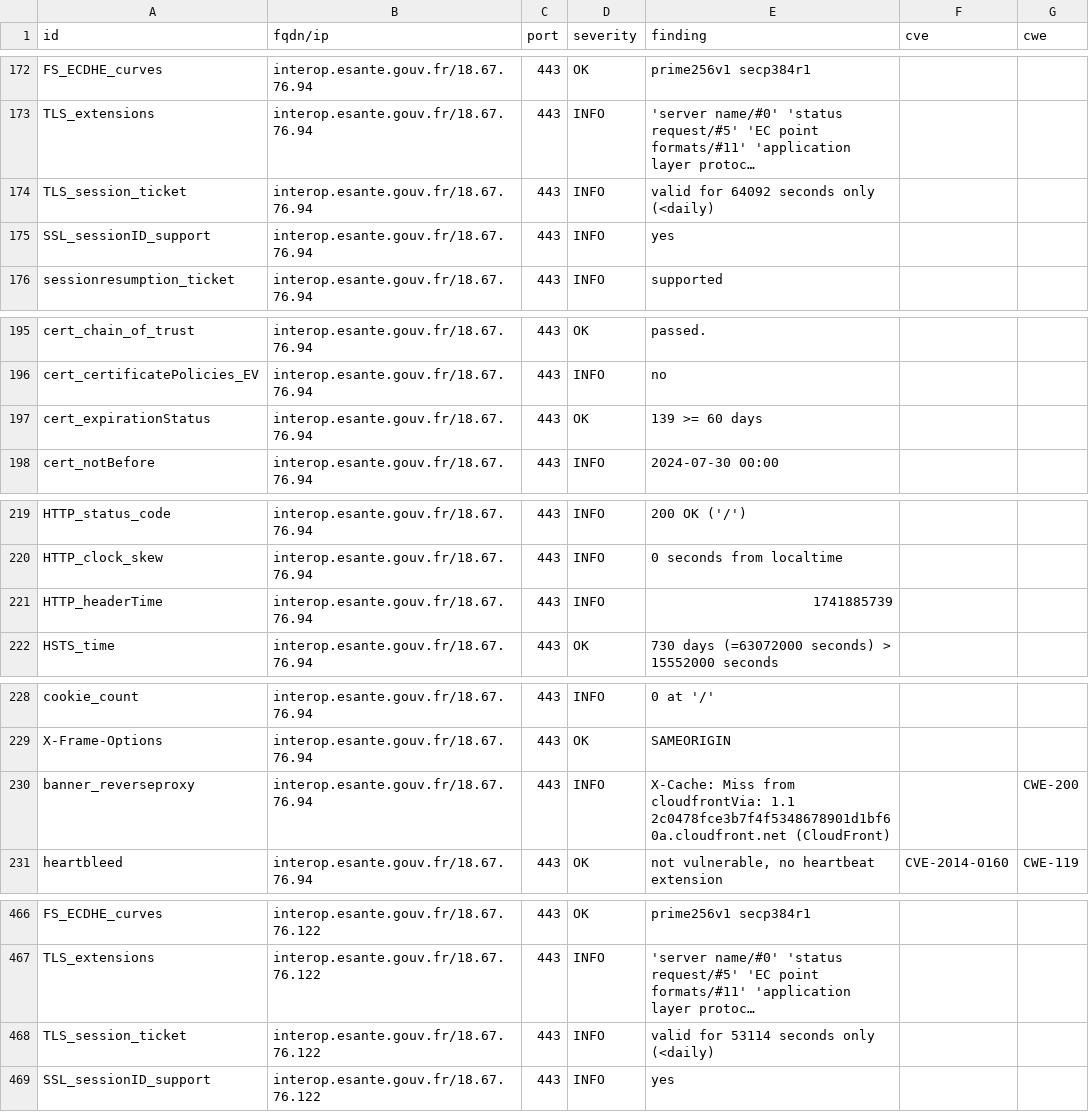
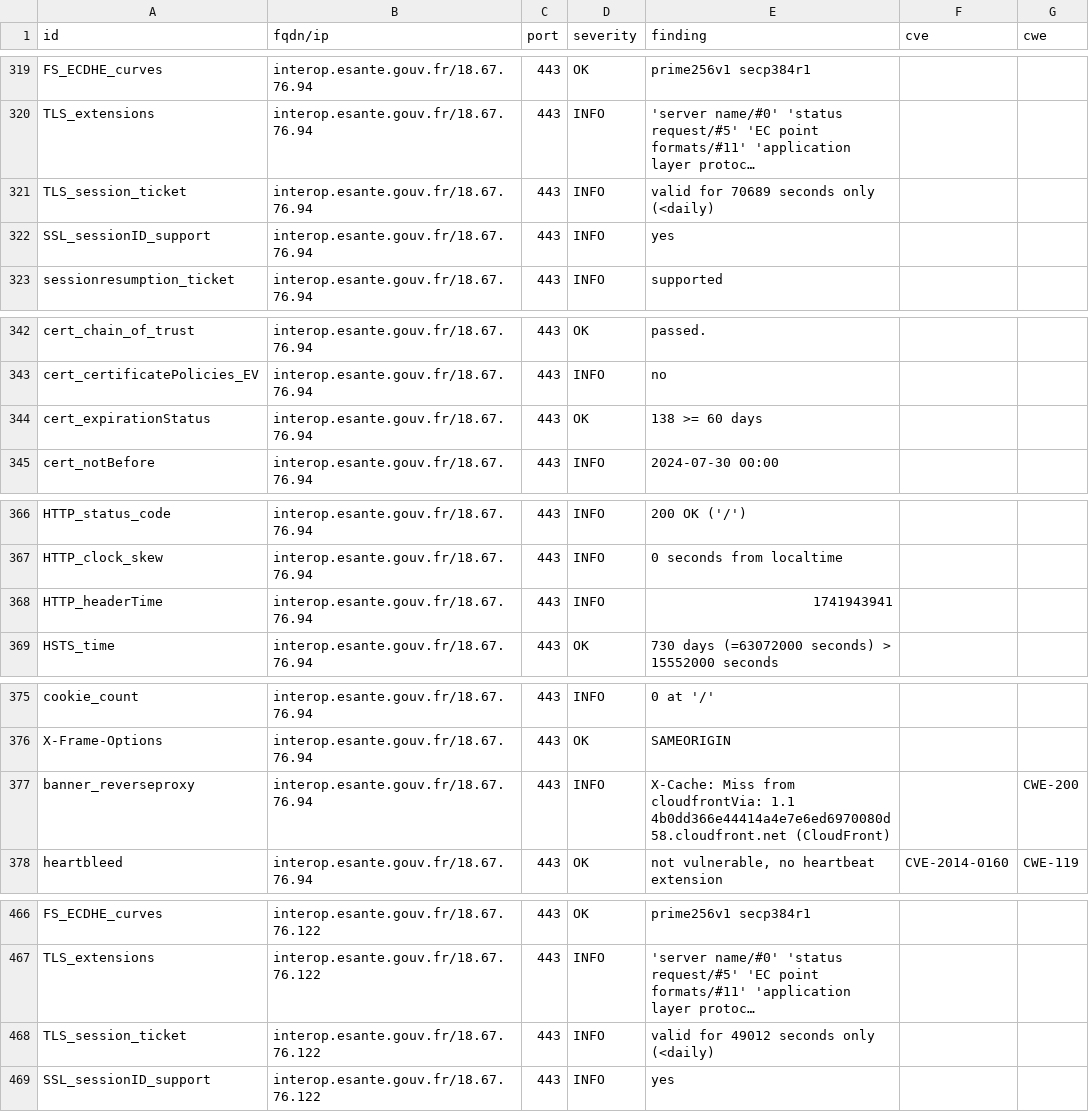
Before and after one commit to ansforge/dashlord_new, a CSV file: results/aHR0cHM6Ly9pbnRlcm9wLmVzYW50ZS5nb3V2LmZy/testssl.csv, drawn as a sheet; only a part is shown, gaps mark what is left out; long unchanged cells end in …; addresses are those after the commit; the diff covers the shown part only; the diff names each change by its address in the sheet, - before the commit and + after, or states it on an @@ line.

```diff
--- a/results/aHR0cHM6Ly9pbnRlcm9wLmVzYW50ZS5nb3V2LmZy/testssl.csv
+++ b/results/aHR0cHM6Ly9pbnRlcm9wLmVzYW50ZS5nb3V2LmZy/testssl.csv
-E321 (finding): valid for 64092 seconds only (<daily)
+E321 (finding): valid for 70689 seconds only (<daily)
-E344 (finding): 139 >= 60 days
+E344 (finding): 138 >= 60 days
-E368 (finding): 1741885739
+E368 (finding): 1741943941
-E377 (finding): …cloudfrontVia: 1.1 2c0478fce3b7f4f5348678901d1bf60a.cloudfront.net (CloudFront)
+E377 (finding): …cloudfrontVia: 1.1 4b0dd366e44414a4e7e6ed6970080d58.cloudfront.net (CloudFront)
-E468 (finding): valid for 53114 seconds only (<daily)
+E468 (finding): valid for 49012 seconds only (<daily)
```
Also changed, not shown: 4 added rows, 4 removed rows, 143 moved rows and 8 edited cells elsewhere in this file, 8 other files.
